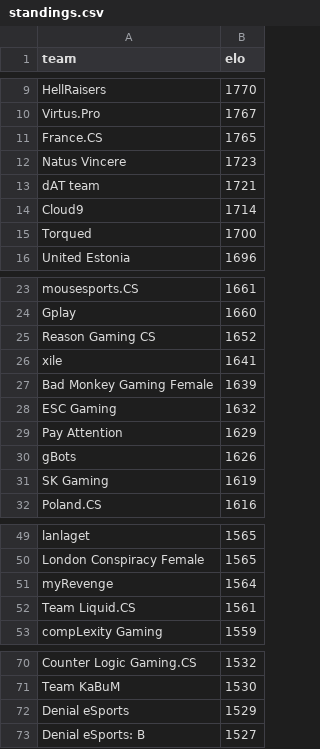
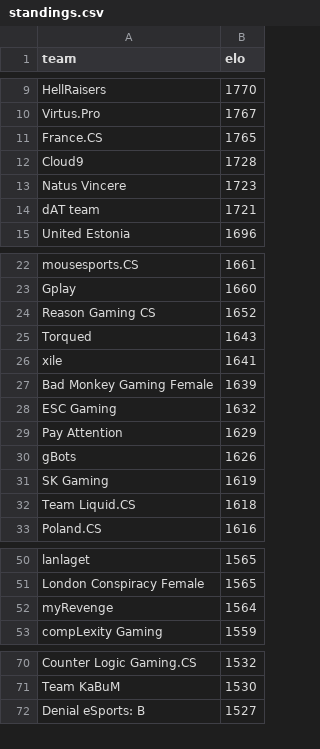
Before and after one commit to kenany/csgo-elo, a CSV file: standings.csv, drawn as a sheet; only a part is shown, gaps mark what is left out; the diff covers the shown part only.

Commit message:
standings

```diff
--- a/standings.csv
+++ b/standings.csv
@@ -11,6 +11,5 @@ Virtus.Pro,1767
 France.CS,1765
+Cloud9,1728
 Natus Vincere,1723
 dAT team,1721
-Cloud9,1714
-Torqued,1700
 United Estonia,1696
@@ -25,2 +24,3 @@ Gplay,1660
 Reason Gaming CS,1652
+Torqued,1643
 xile,1641
@@ -31,2 +31,3 @@ gBots,1626
 SK Gaming,1619
+Team Liquid.CS,1618
 Poland.CS,1616
@@ -51,3 +52,2 @@ London Conspiracy Female,1565
 myRevenge,1564
-Team Liquid.CS,1561
 compLexity Gaming,1559
@@ -71,3 +71,2 @@ Counter Logic Gaming.CS,1532
 Team KaBuM,1530
-Denial eSports,1529
 Denial eSports: B,1527
```
Also changed, not shown: 3 added rows and 2 removed rows elsewhere in this file.
